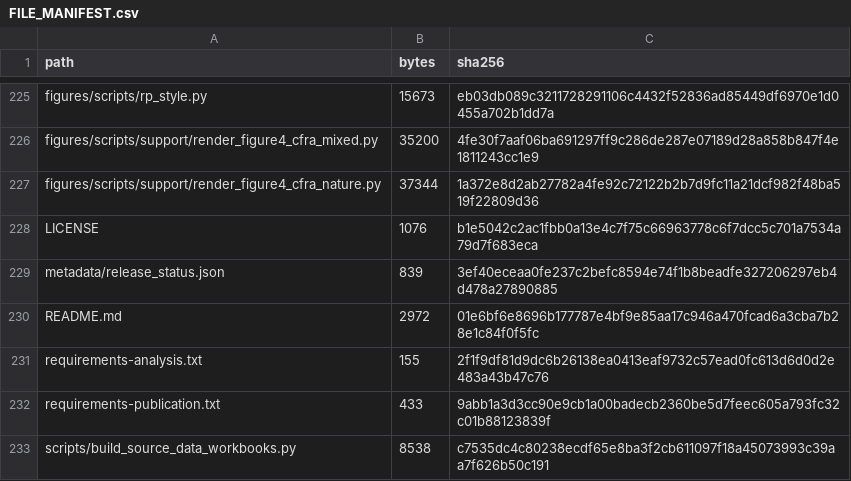
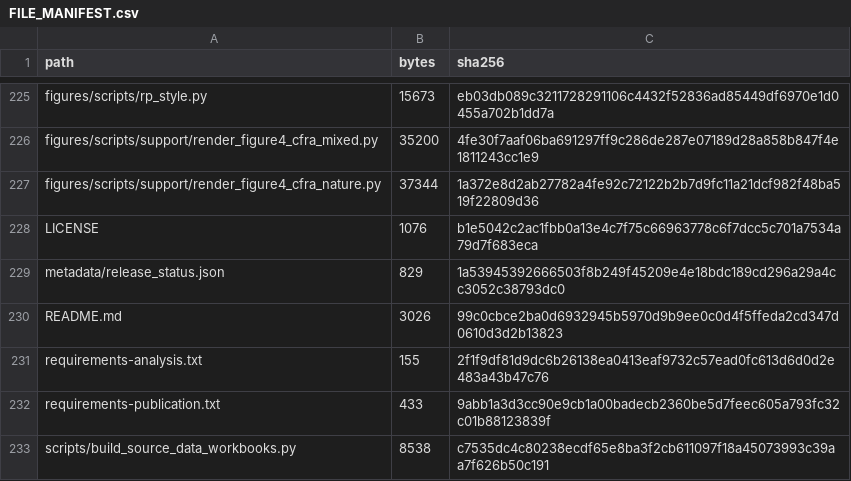
Before and after one commit to Zhao-weijing/RePert-code, a CSV file: metadata/FILE_MANIFEST.csv, drawn as a sheet; only a part is shown, gaps mark what is left out.

```diff
--- a/metadata/FILE_MANIFEST.csv
+++ b/metadata/FILE_MANIFEST.csv
@@ -228,4 +228,4 @@ figures/scripts/support/render_figure4_cfra_nature.py,37344,1a372e8d2ab27782a4fe
 LICENSE,1076,b1e5042c2ac1fbb0a13e4c7f75c66963778c6f7dcc5c701a7534a79d7f683eca
-metadata/release_status.json,839,3ef40eceaa0fe237c2befc8594e74f1b8beadfe327206297eb4d478a27890885
-README.md,2972,01e6bf6e8696b177787e4bf9e85aa17c946a470fcad6a3cba7b28e1c84f0f5fc
+metadata/release_status.json,829,1a53945392666503f8b249f45209e4e18bdc189cd296a29a4cc3052c38793dc0
+README.md,3026,99c0cbce2ba0d6932945b5970d9b9ee0c0d4f5ffeda2cd347d0610d3d2b13823
 requirements-analysis.txt,155,2f1f9df81d9dc6b26138ea0413eaf9732c57ead0fc613d6d0d2e483a43b47c76
```
Also changed, not shown: 2 other files.
